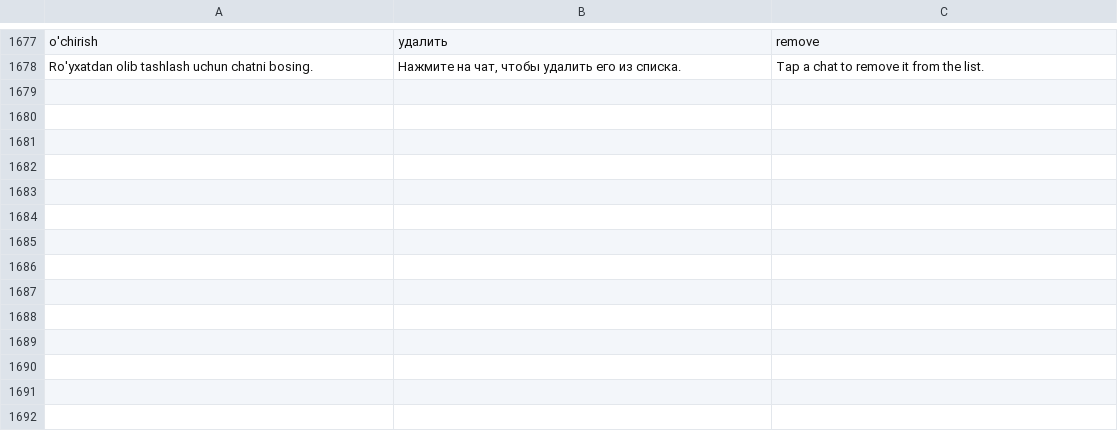
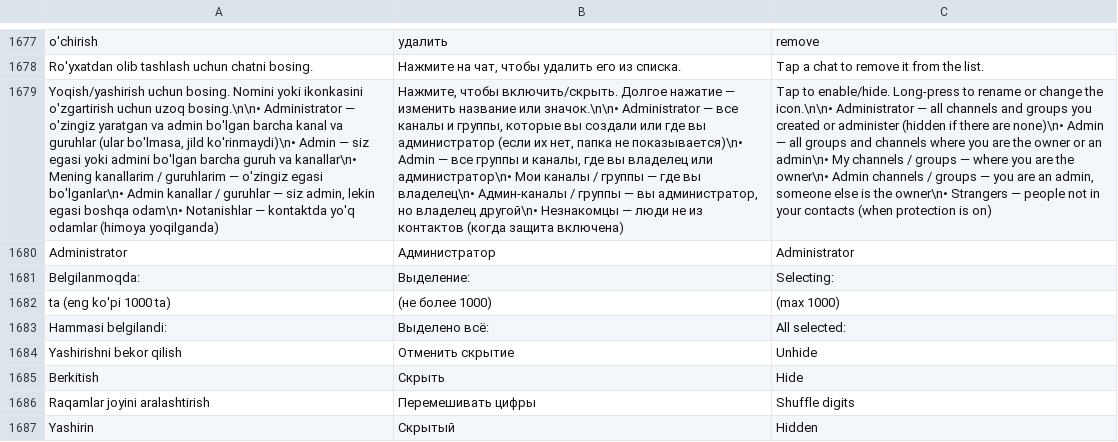
Before and after one commit to rndesign2001-coder/MilliyGram, a TSV file: TMessagesProj/src/main/assets/mg_lang.tsv, drawn as a sheet; only a part is shown, gaps mark what is left out; the diff names each change by its address in the sheet, - before the commit and + after, or states it on an @@ line.

```diff
--- a/TMessagesProj/src/main/assets/mg_lang.tsv
+++ b/TMessagesProj/src/main/assets/mg_lang.tsv
+row 1679: Yoqish/yashirish uchun bosing. Nomini yoki ikonkasini o'zgartirish uchun uzoq bosing.\n\n• Administrator — o'zingiz yaratgan va admin bo'lgan barcha kanal va guruhlar (ular bo'lmasa, jild ko'rinmaydi)\n• Admin — siz egasi yoki admini bo'lgan barcha guruh va kanallar\n• Mening kanallarim / guruhlarim — o'zingiz egasi bo'lganlar\n• Admin kanallar / guruhlar — siz admin, lekin egasi boshqa odam\n• Notanishlar — kontaktda yo'q odamlar (himoya yoqilganda) | Нажмите, чтобы включить/скрыть. Долгое нажатие — изменить название или значок.\n\n• Administrator — все каналы и группы, которые вы создали или где вы администратор (если их нет, папка не показывается)\n• Admin — все группы и каналы, где вы владелец или администратор\n• Мои каналы / группы — где вы владелец\n• Админ-каналы / группы — вы администратор, но владелец другой\n• Незнакомцы — люди не из контактов (когда защита включена) | Tap to enable/hide. Long-press to rename or change the icon.\n\n• Administrator — all channels and groups you created or administer (hidden if there are none)\n• Admin — all groups and channels where you are the owner or an admin\n• My channels / groups — where you are the owner\n• Admin channels / groups — you are an admin, someone else is the owner\n• Strangers — people not in your contacts (when protection is on)
+row 1680: Administrator | Администратор | Administrator
+row 1681: Belgilanmoqda: | Выделение: | Selecting:
+row 1682: ta (eng ko'pi 1000 ta) | (не более 1000) | (max 1000)
+row 1683: Hammasi belgilandi: | Выделено всё: | All selected:
+row 1684: Yashirishni bekor qilish | Отменить скрытие | Unhide
+row 1685: Berkitish | Скрыть | Hide
+row 1686: Raqamlar joyini aralashtirish | Перемешивать цифры | Shuffle digits
+row 1687: Yashirin | Скрытый | Hidden
```
Also changed, not shown: 17 other files.
